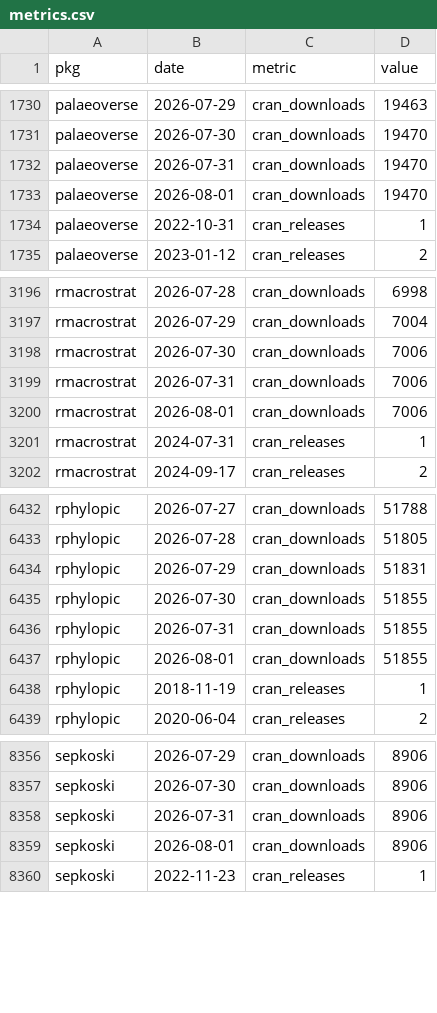
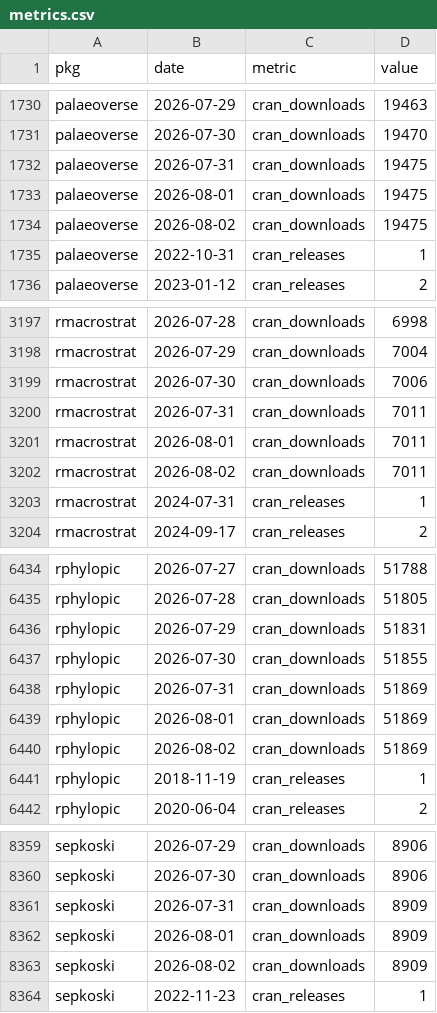
Before and after one commit to palaeoverse/palaeoverse.dashboard, a CSV file: data/metrics.csv, drawn as a sheet; only a part is shown, gaps mark what is left out.

```diff
--- a/data/metrics.csv
+++ b/data/metrics.csv
@@ -1731,4 +1731,5 @@
 "palaeoverse",2026-07-30,"cran_downloads",19470
-"palaeoverse",2026-07-31,"cran_downloads",19470
-"palaeoverse",2026-08-01,"cran_downloads",19470
+"palaeoverse",2026-07-31,"cran_downloads",19475
+"palaeoverse",2026-08-01,"cran_downloads",19475
+"palaeoverse",2026-08-02,"cran_downloads",19475
 "palaeoverse",2022-10-31,"cran_releases",1
@@ -3198,4 +3199,5 @@
 "rmacrostrat",2026-07-30,"cran_downloads",7006
-"rmacrostrat",2026-07-31,"cran_downloads",7006
-"rmacrostrat",2026-08-01,"cran_downloads",7006
+"rmacrostrat",2026-07-31,"cran_downloads",7011
+"rmacrostrat",2026-08-01,"cran_downloads",7011
+"rmacrostrat",2026-08-02,"cran_downloads",7011
 "rmacrostrat",2024-07-31,"cran_releases",1
@@ -6435,4 +6437,5 @@
 "rphylopic",2026-07-30,"cran_downloads",51855
-"rphylopic",2026-07-31,"cran_downloads",51855
-"rphylopic",2026-08-01,"cran_downloads",51855
+"rphylopic",2026-07-31,"cran_downloads",51869
+"rphylopic",2026-08-01,"cran_downloads",51869
+"rphylopic",2026-08-02,"cran_downloads",51869
 "rphylopic",2018-11-19,"cran_releases",1
@@ -8357,4 +8360,5 @@
 "sepkoski",2026-07-30,"cran_downloads",8906
-"sepkoski",2026-07-31,"cran_downloads",8906
-"sepkoski",2026-08-01,"cran_downloads",8906
+"sepkoski",2026-07-31,"cran_downloads",8909
+"sepkoski",2026-08-01,"cran_downloads",8909
+"sepkoski",2026-08-02,"cran_downloads",8909
 "sepkoski",2022-11-23,"cran_releases",1
```
Also changed, not shown: 2 other files.
